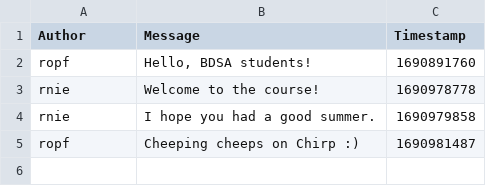
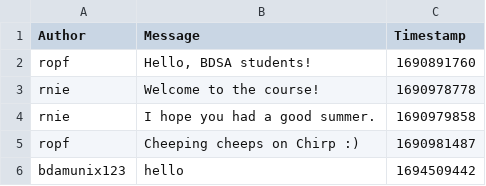
Before and after one commit to ITU-BDSA23-GROUP25/Chirp, a CSV file: Chirp.CLI/chirp_cli_db.csv, drawn as a sheet; the diff names each change by its address in the sheet, - before the commit and + after, or states it on an @@ line.

Commit message:
refactoring csv file reader
co-author: Adam - aaab@itu.dk
co-author: Karl - kagl@itu.dk
co-author: Sebastian - segb@itu.dk
co-author: Silas - siwo@itu.dk
"

```diff
--- a/Chirp.CLI/chirp_cli_db.csv
+++ b/Chirp.CLI/chirp_cli_db.csv
+row 6: bdamunix123 | hello | 1694509442
```
Also changed, not shown: 2 other files.
